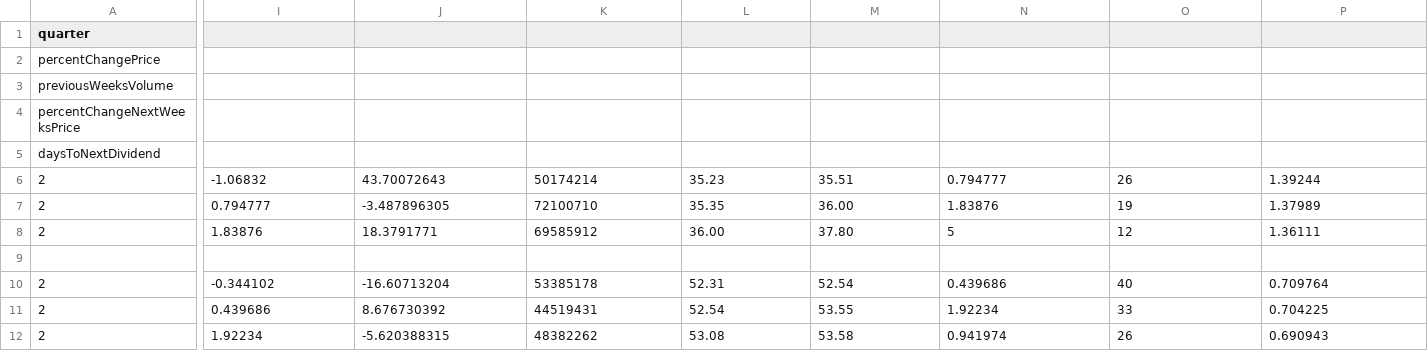
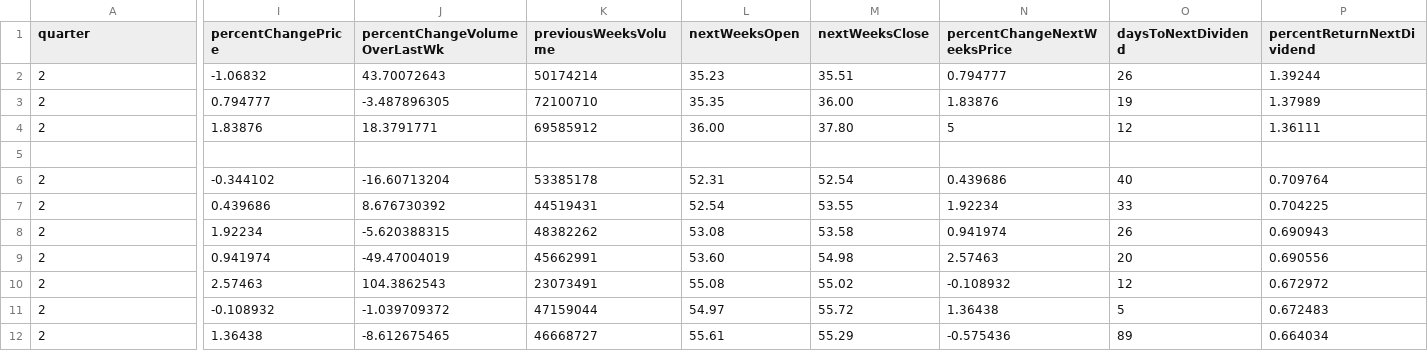
Before and after one commit to RahulK-art645/DowJonesIndex, a CSV file: src/main/resources/Dows_JonesRK.csv, drawn as a sheet; only a part is shown, gaps mark what is left out; the shorter side is filled out with more unchanged rows; rows hold the shown columns only; the diff names each change by its address in the sheet, - before the commit and + after, or states it on an @@ line.

```diff
--- a/src/main/resources/Dows_JonesRK.csv
+++ b/src/main/resources/Dows_JonesRK.csv
-I1: (empty)
+I1: percentChangePrice
-J1: (empty)
+J1: percentChangeVolumeOverLastWk
-K1: (empty)
+K1: previousWeeksVolume
-L1: (empty)
+L1: nextWeeksOpen
-M1: (empty)
+M1: nextWeeksClose
-N1: (empty)
+N1: percentChangeNextWeeksPrice
-O1: (empty)
+O1: daysToNextDividend
-P1: (empty)
+P1: percentReturnNextDividend
-row 2: percentChangePrice
-row 3: previousWeeksVolume
-row 4: percentChangeNextWeeksPrice
-row 5: daysToNextDividend
```
